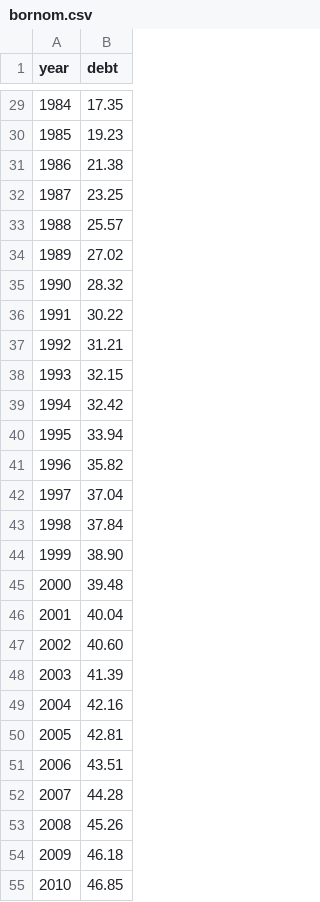
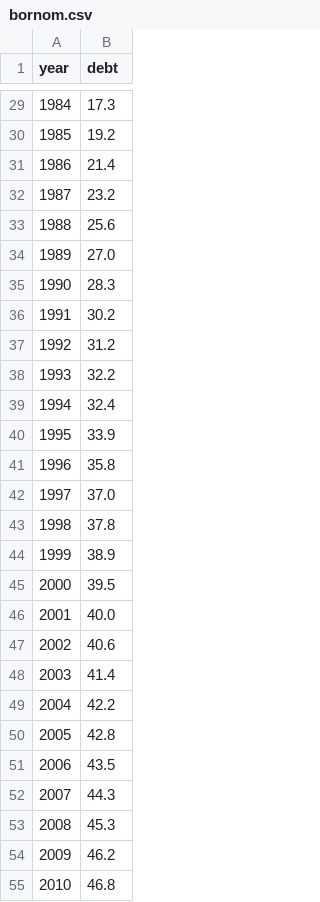
Before and after one commit to ONSvisual/ONSvisual.github.io, a CSV file: todaycharts/bornoutmarriage/bornom.csv, drawn as a sheet; only a part is shown, gaps mark what is left out; the diff covers the shown part only.

```diff
--- a/todaycharts/bornoutmarriage/bornom.csv
+++ b/todaycharts/bornoutmarriage/bornom.csv
@@ -29,27 +29,27 @@ year,debt
-1984,17.35
-1985,19.23
-1986,21.38
-1987,23.25
-1988,25.57
-1989,27.02
-1990,28.32
-1991,30.22
-1992,31.21
-1993,32.15
-1994,32.42
-1995,33.94
-1996,35.82
-1997,37.04
-1998,37.84
-1999,38.90
-2000,39.48
-2001,40.04
-2002,40.60
-2003,41.39
-2004,42.16
-2005,42.81
-2006,43.51
-2007,44.28
-2008,45.26
-2009,46.18
-2010,46.85
+1984,17.3
+1985,19.2
+1986,21.4
+1987,23.2
+1988,25.6
+1989,27.0
+1990,28.3
+1991,30.2
+1992,31.2
+1993,32.2
+1994,32.4
+1995,33.9
+1996,35.8
+1997,37.0
+1998,37.8
+1999,38.9
+2000,39.5
+2001,40.0
+2002,40.6
+2003,41.4
+2004,42.2
+2005,42.8
+2006,43.5
+2007,44.3
+2008,45.3
+2009,46.2
+2010,46.8
```
Also changed, not shown: 1 added row and 32 edited cells elsewhere in this file, todaycharts/firstborn/1born.csv, todaycharts/marriage/marriage.csv, 13 other files.
